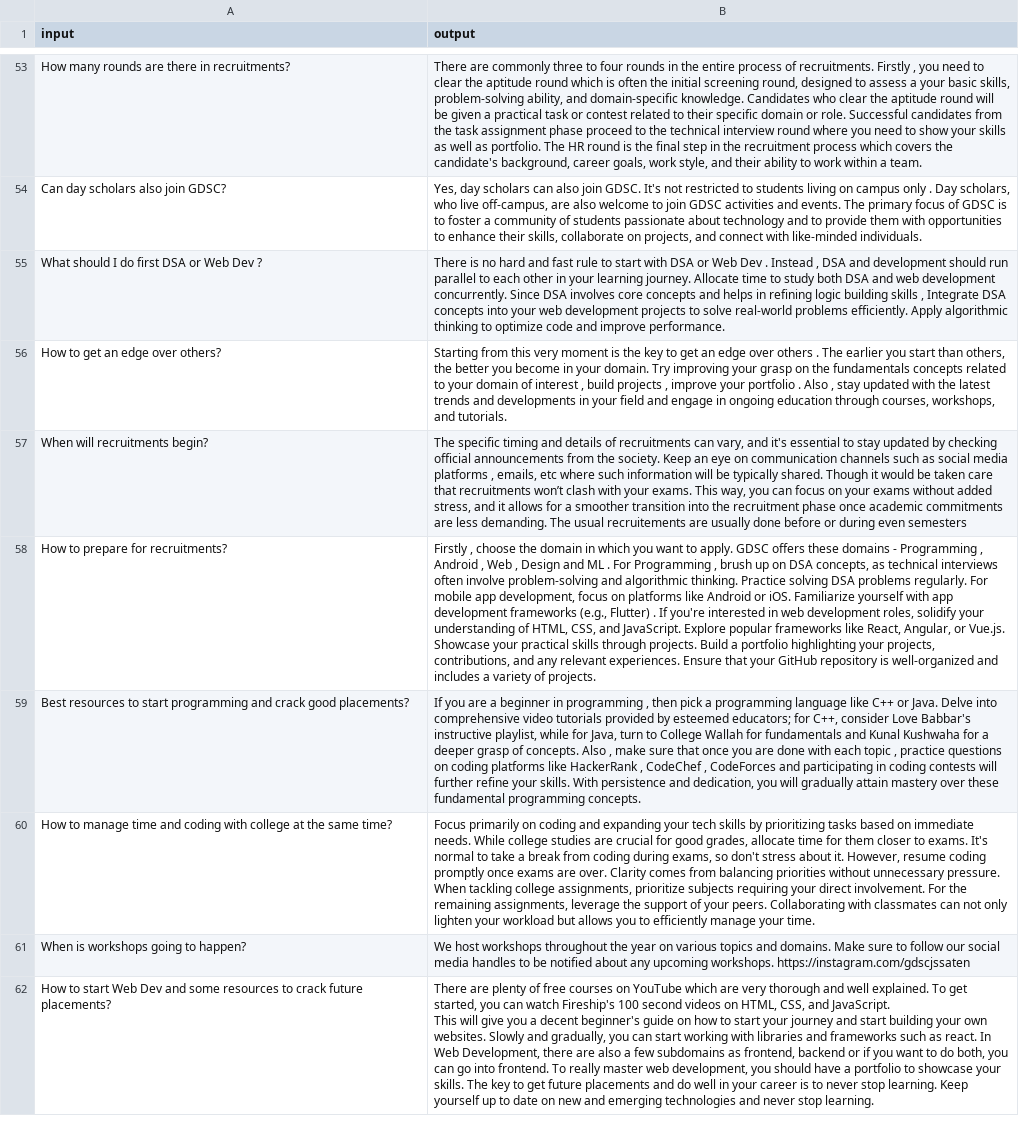
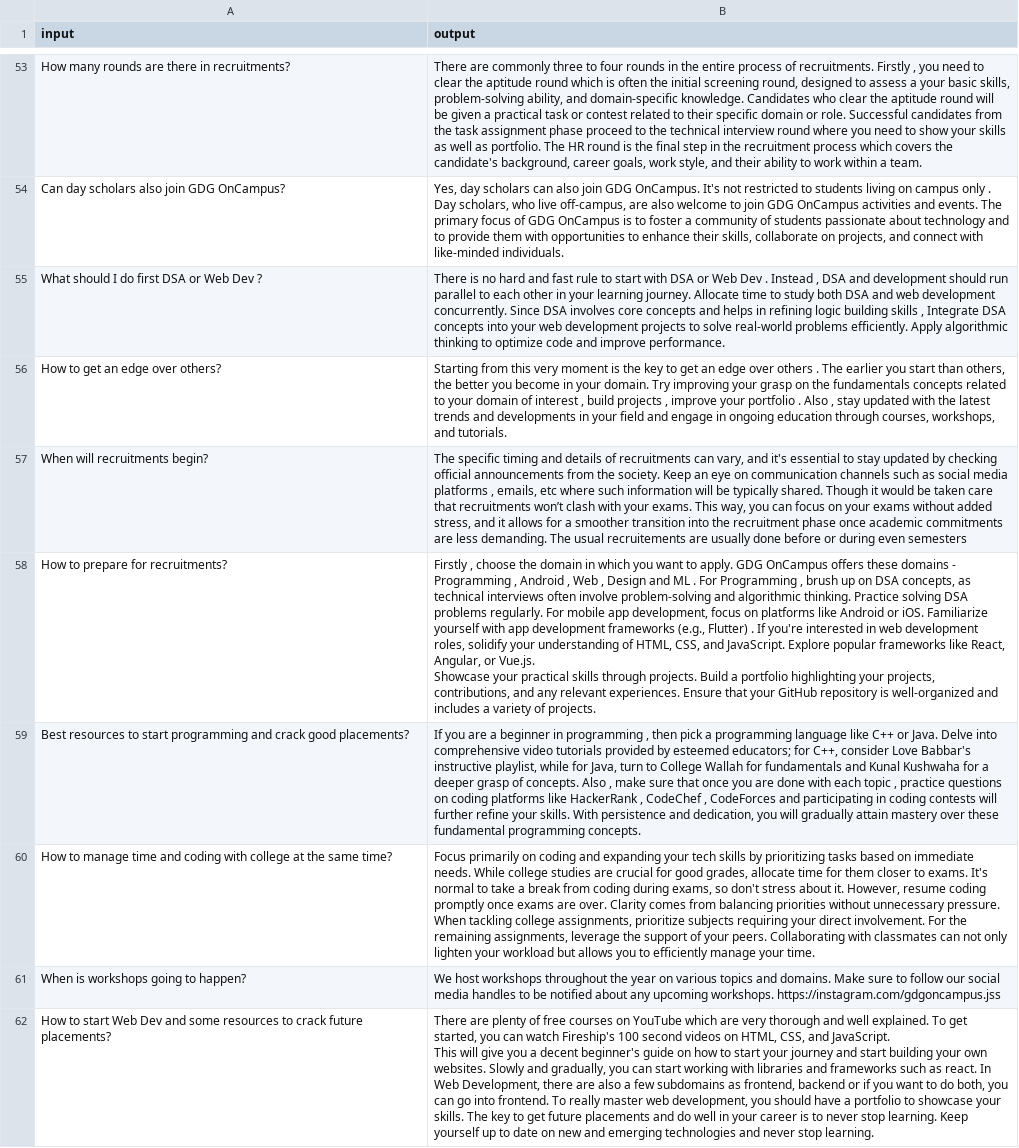
Before and after one commit to Stoic-Angel/GDSC_Zephyr, a CSV file: final.csv, drawn as a sheet; only a part is shown, gaps mark what is left out; the diff covers the shown part only; the diff names each change by its address in the sheet, - before the commit and + after, or states it on an @@ line.

```diff
--- a/final.csv
+++ b/final.csv
-A54 (input): Can day scholars also join GDSC?
+A54 (input): Can day scholars also join GDG OnCampus?
-B54 (output): …also join GDSC. It's not restricted to students living on campus only . Day scholars, who live off-campus, are also welcome to join GDSC activities and events. The primary focus of GDSC is to…
+B54 (output): …also join GDG OnCampus. It's not restricted to students living on campus only . Day scholars, who live off-campus, are also welcome to join GDG OnCampus activities and events. The primary focus of GDG OnCampus is to…
-B58 (output): …to apply. GDSC offers these…
+B58 (output): …to apply. GDG OnCampus offers these…
-B61 (output): …upcoming workshops. https://instagram.com/gdscjssaten
+B61 (output): …upcoming workshops. https://instagram.com/gdgoncampus.jss
```
Also changed, not shown: 12 added rows, 12 removed rows and 70 edited cells elsewhere in this file, 6 other files.
